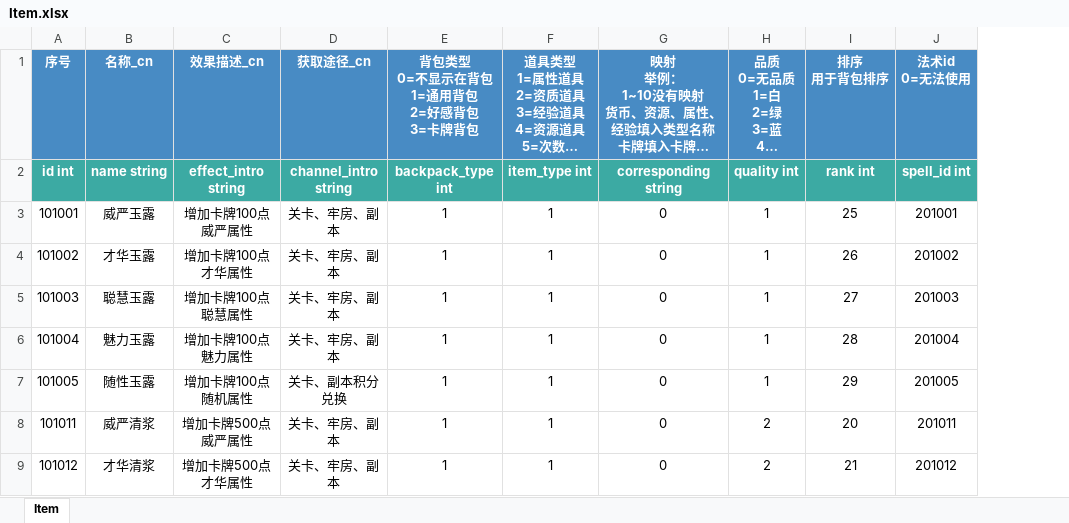
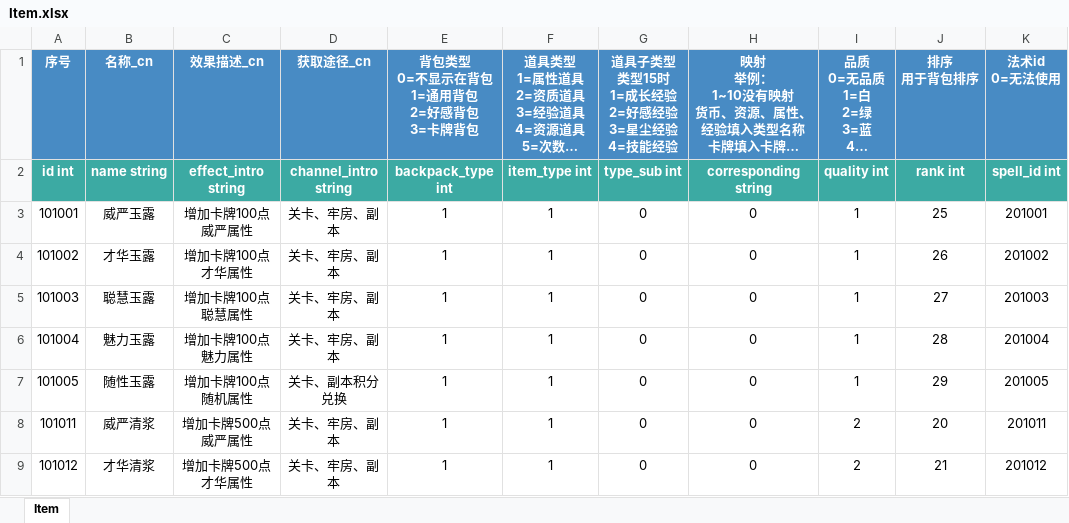
Before and after one commit to persiewoo/mnData, an Excel workbook: common/Item.xlsx, sheet Item, drawn as a sheet; only a part is shown; long unchanged cells end in …; values as stored, in another font and other column widths than the file's, no borders; ↵ is a line break in a cell; the diff names each change by its address in the sheet, - before the commit and + after, or states it on an @@ line.

```diff
--- a/common/Item.xlsx (sheet Item)
+++ b/common/Item.xlsx (sheet Item)
+column G, rows 1-9: 道具子类型 ↵ 类型15时 ↵ 1=成长经验 ↵ 2=好感经验 ↵ 3=星尘经验 ↵ 4=技能经验 | type_sub int | 0 | 0 | 0 | 0 | 0 | 0 | 0
```
Also changed, not shown: common/ItemReward.xlsx.
